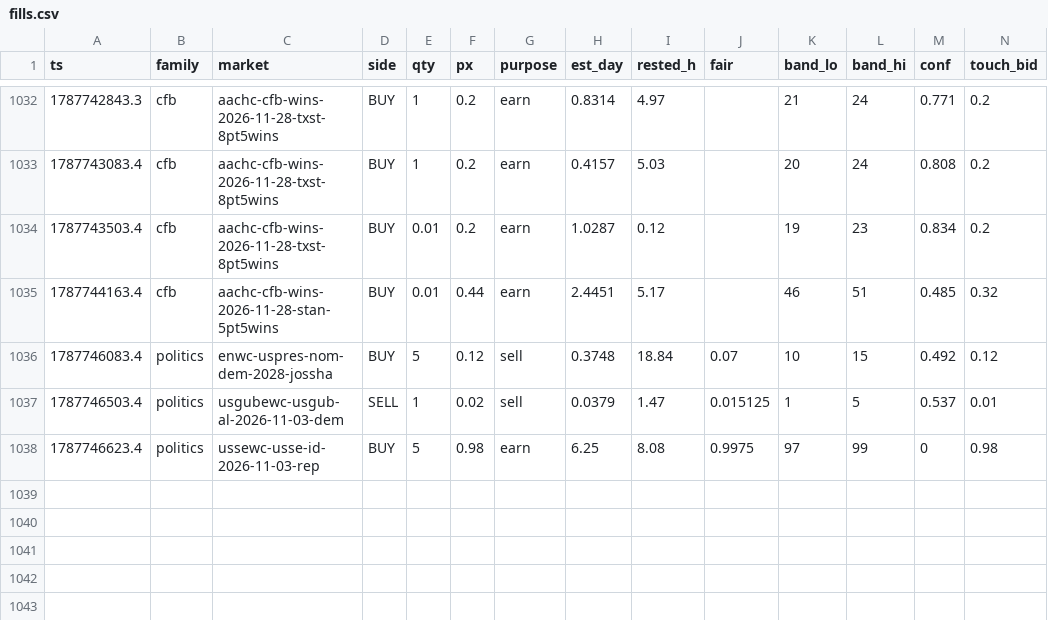
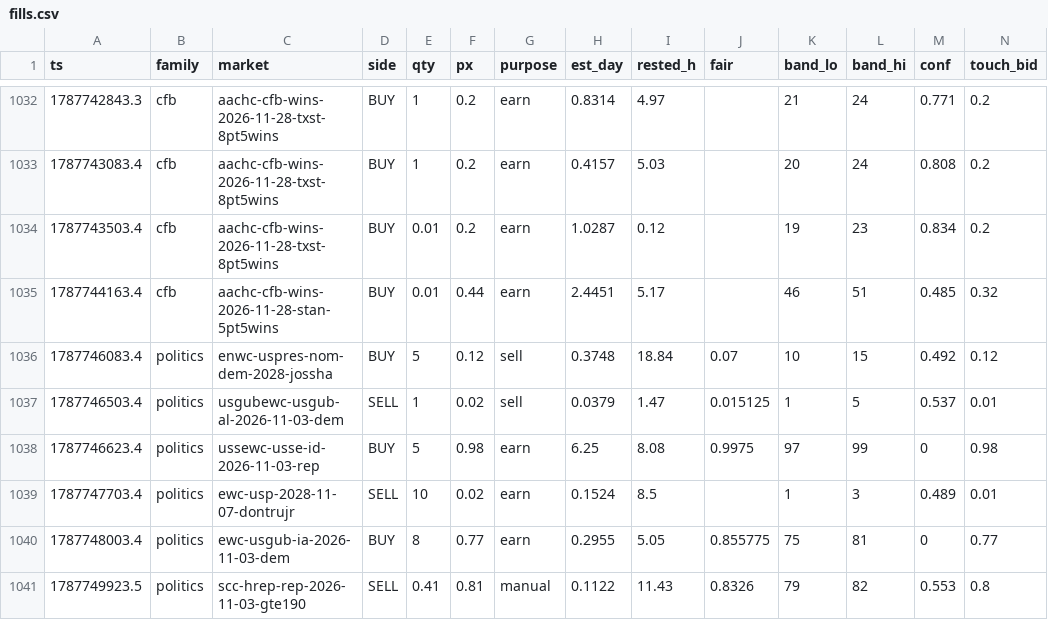
Before and after one commit to christophercox2-boop/liquidity-rewards, a CSV file: data/fills.csv, drawn as a sheet; only a part is shown, gaps mark what is left out; rows hold the shown columns only; the diff names each change by its address in the sheet, - before the commit and + after, or states it on an @@ line.

Commit message:
fills archive: +3 rows [skip ci]

```diff
--- a/data/fills.csv
+++ b/data/fills.csv
+row 1039: 1787747703.4 | politics | ewc-usp-2028-11-07-dontrujr | SELL | 10 | 0.02 | earn | 0.1524 | 8.5 |  | 1 | 3 | 0.489 | 0.01
+row 1040: 1787748003.4 | politics | ewc-usgub-ia-2026-11-03-dem | BUY | 8 | 0.77 | earn | 0.2955 | 5.05 | 0.855775 | 75 | 81 | 0 | 0.77
+row 1041: 1787749923.5 | politics | scc-hrep-rep-2026-11-03-gte190 | SELL | 0.41 | 0.81 | manual | 0.1122 | 11.43 | 0.8326 | 79 | 82 | 0.553 | 0.8
```
